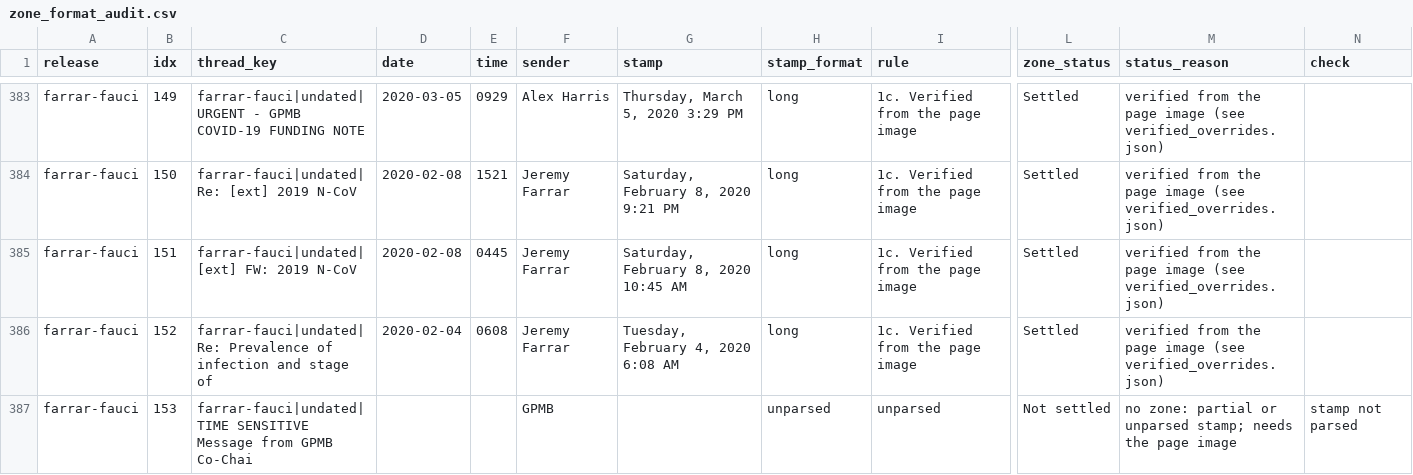
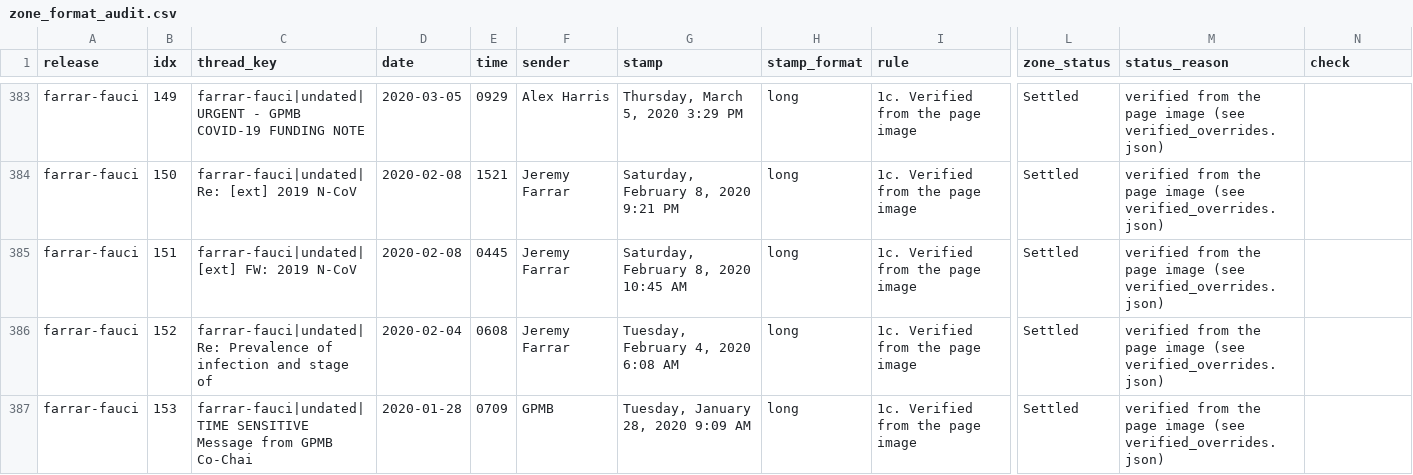
Before and after one commit to nemonominem/PO_Slack, a CSV file: analysis/zone_format_audit.csv, drawn as a sheet; only a part is shown, gaps mark what is left out; the diff names each change by its address in the sheet, - before the commit and + after, or states it on an @@ line.

```diff
--- a/analysis/zone_format_audit.csv
+++ b/analysis/zone_format_audit.csv
-D387 (date): (empty)
+D387 (date): 2020-01-28
-E387 (time): (empty)
+E387 (time): 0709
-G387 (stamp): (empty)
+G387 (stamp): Tuesday, January 28, 2020 9:09 AM
-H387 (stamp_format): unparsed
+H387 (stamp_format): long
-I387 (rule): unparsed
+I387 (rule): 1c. Verified from the page image
-L387 (zone_status): Not settled
+L387 (zone_status): Settled
-M387 (status_reason): no zone: partial or unparsed stamp; needs the page image
+M387 (status_reason): verified from the page image (see verified_overrides.json)
-N387 (check): stamp not parsed
+N387 (check): (empty)
```
Also changed, not shown: 4 other files.
